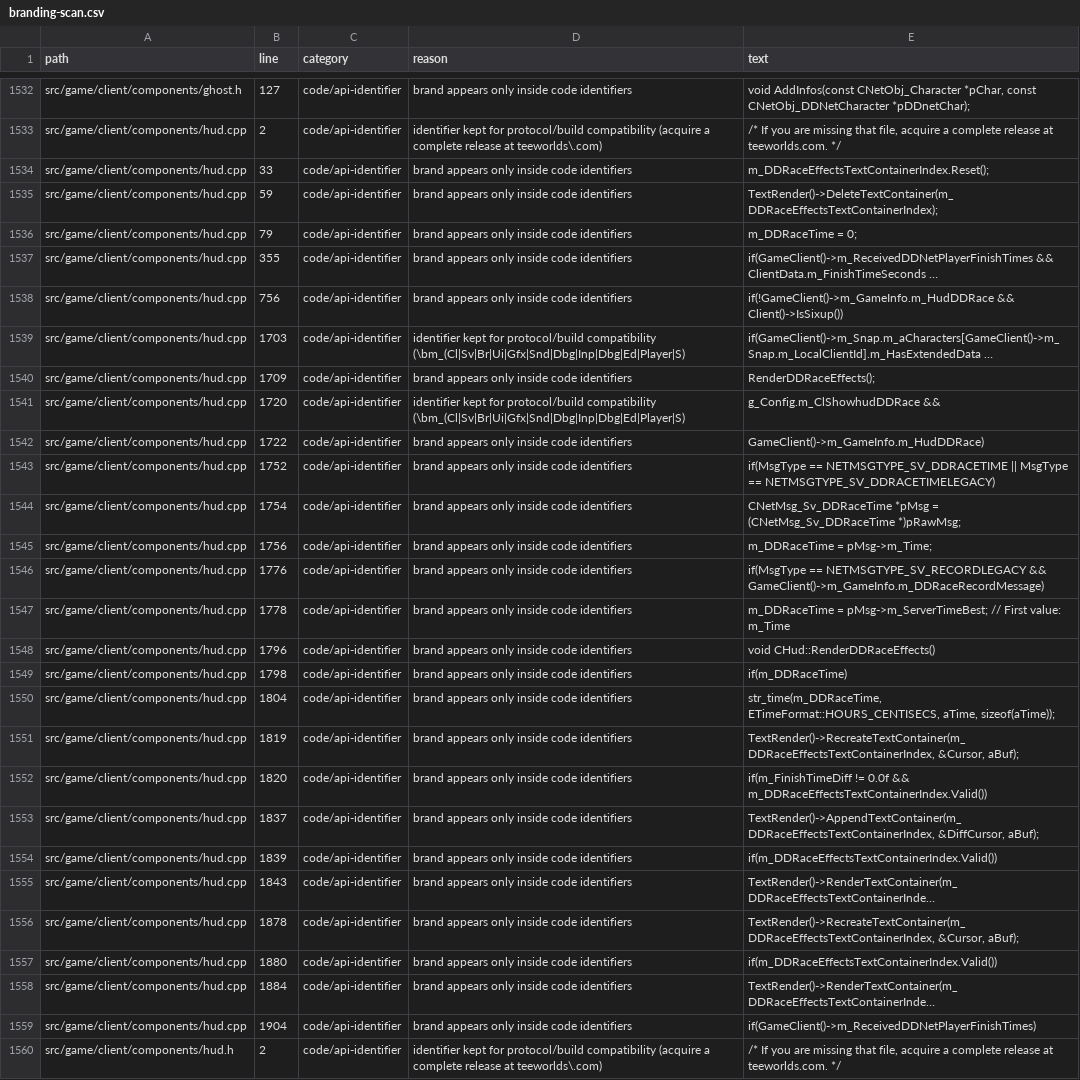
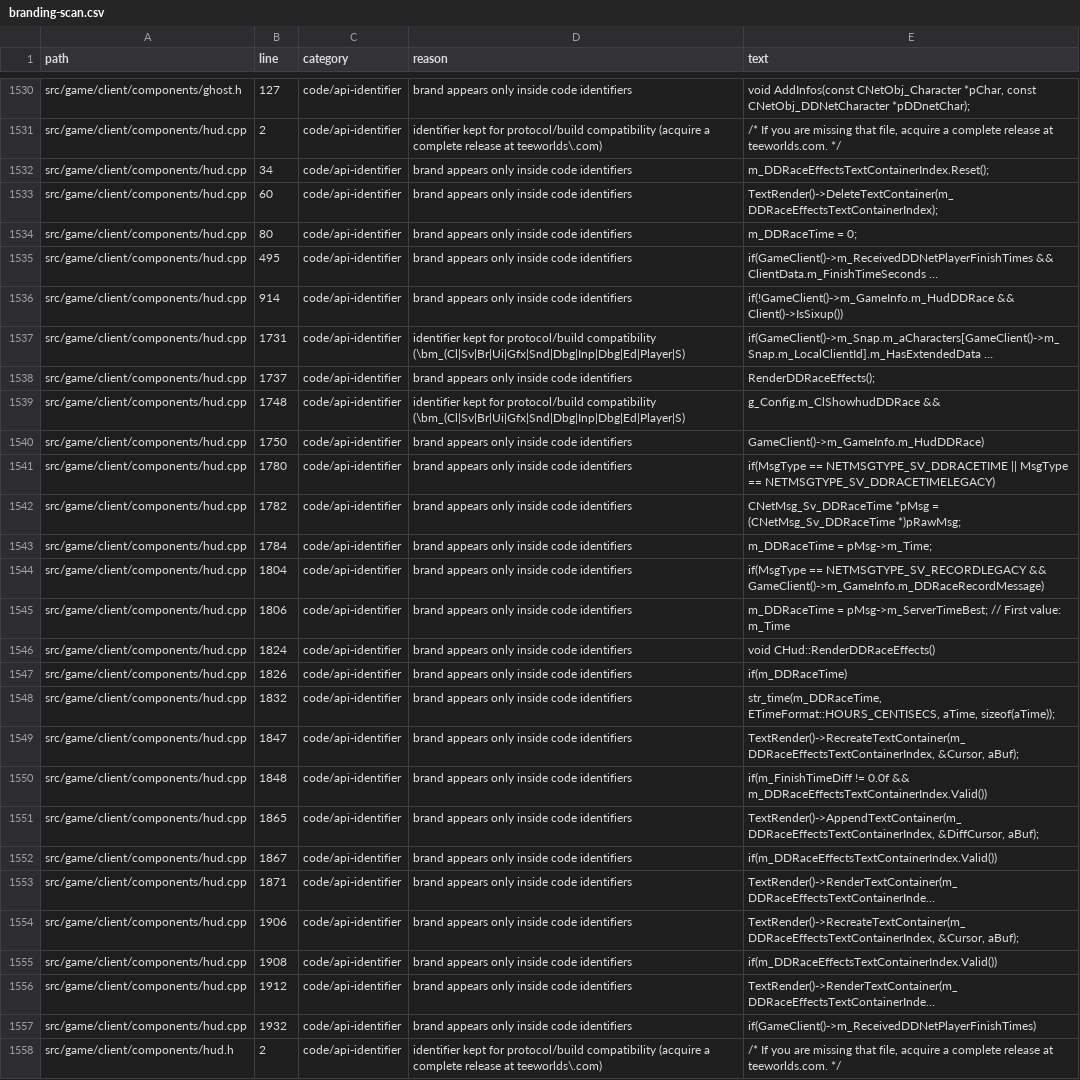
Before and after one commit to Leo88q/neon-relay, a CSV file: docs/branding-scan.csv, drawn as a sheet; only a part is shown, gaps mark what is left out; long unchanged cells end in …; addresses are those after the commit; the diff covers the shown part only; the diff names each change by its address in the sheet, - before the commit and + after, or states it on an @@ line.

```diff
--- a/docs/branding-scan.csv
+++ b/docs/branding-scan.csv
-B1532 (line): 33
+B1532 (line): 34
-B1533 (line): 59
+B1533 (line): 60
-B1534 (line): 79
+B1534 (line): 80
-B1535 (line): 355
+B1535 (line): 495
-B1536 (line): 756
+B1536 (line): 914
-B1537 (line): 1703
+B1537 (line): 1731
-B1538 (line): 1709
+B1538 (line): 1737
-B1539 (line): 1720
+B1539 (line): 1748
-B1540 (line): 1722
+B1540 (line): 1750
-B1541 (line): 1752
+B1541 (line): 1780
-B1542 (line): 1754
+B1542 (line): 1782
-B1543 (line): 1756
+B1543 (line): 1784
-B1544 (line): 1776
+B1544 (line): 1804
-B1545 (line): 1778
+B1545 (line): 1806
-B1546 (line): 1796
+B1546 (line): 1824
-B1547 (line): 1798
+B1547 (line): 1826
-B1548 (line): 1804
+B1548 (line): 1832
-B1549 (line): 1819
+B1549 (line): 1847
-B1550 (line): 1820
+B1550 (line): 1848
-B1551 (line): 1837
+B1551 (line): 1865
-B1552 (line): 1839
+B1552 (line): 1867
-B1553 (line): 1843
+B1553 (line): 1871
-B1554 (line): 1878
+B1554 (line): 1906
-B1555 (line): 1880
+B1555 (line): 1908
-B1556 (line): 1884
+B1556 (line): 1912
-B1557 (line): 1904
+B1557 (line): 1932
```
Also changed, not shown: 2 removed rows and 37 edited cells elsewhere in this file, 22 other files.
